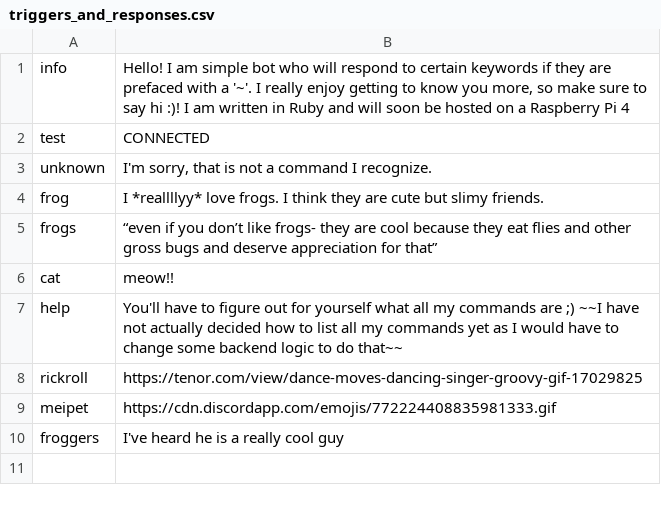
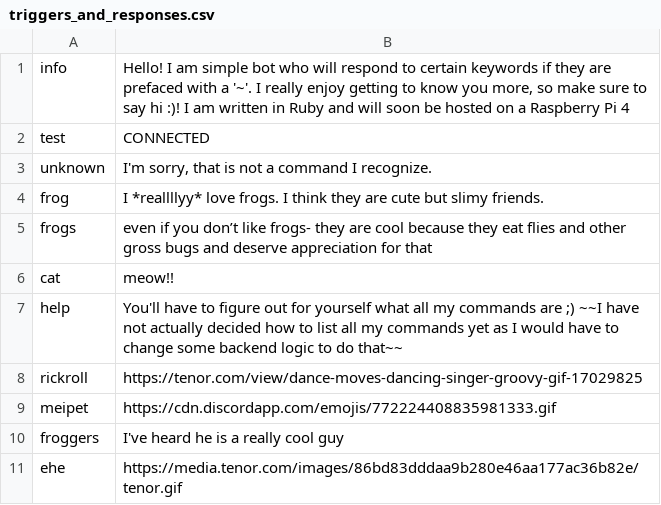
Before and after one commit to mhelkey/FrogBot, a CSV file: triggers_and_responses.csv, drawn as a sheet.

Commit message:
add ehe gif

```diff
--- a/triggers_and_responses.csv
+++ b/triggers_and_responses.csv
@@ -4,3 +4,3 @@
 "frog","I *reallllyy* love frogs. I think they are cute but slimy friends."
-"frogs",“even if you don’t like frogs- they are cool because they eat flies and other gross bugs and deserve appreciation for that”
+"frogs","even if you don’t like frogs- they are cool because they eat flies and other gross bugs and deserve appreciation for that"
 "cat","meow!!"
@@ -10 +10,2 @@
 "froggers","I've heard he is a really cool guy"
+"ehe","https://media.tenor.com/images/86bd83dddaa9b280e46aa177ac36b82e/tenor.gif"
```
